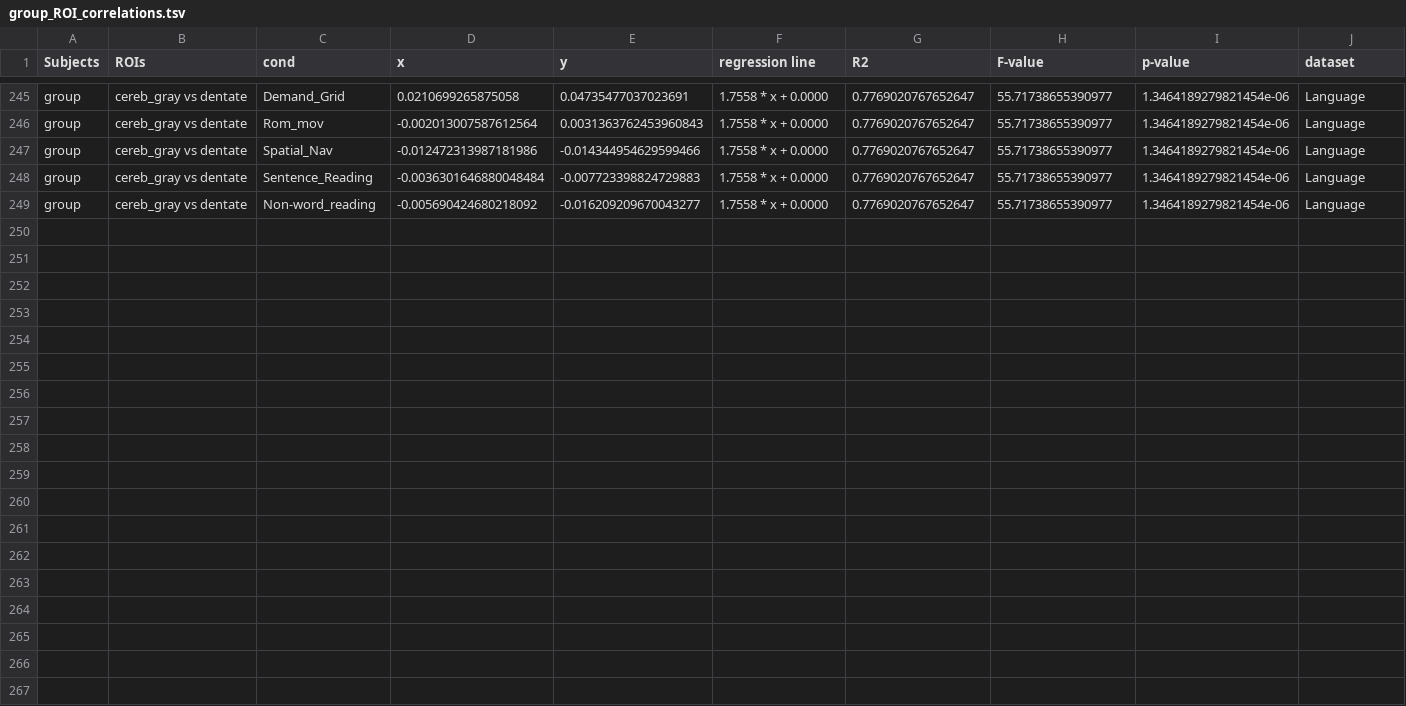
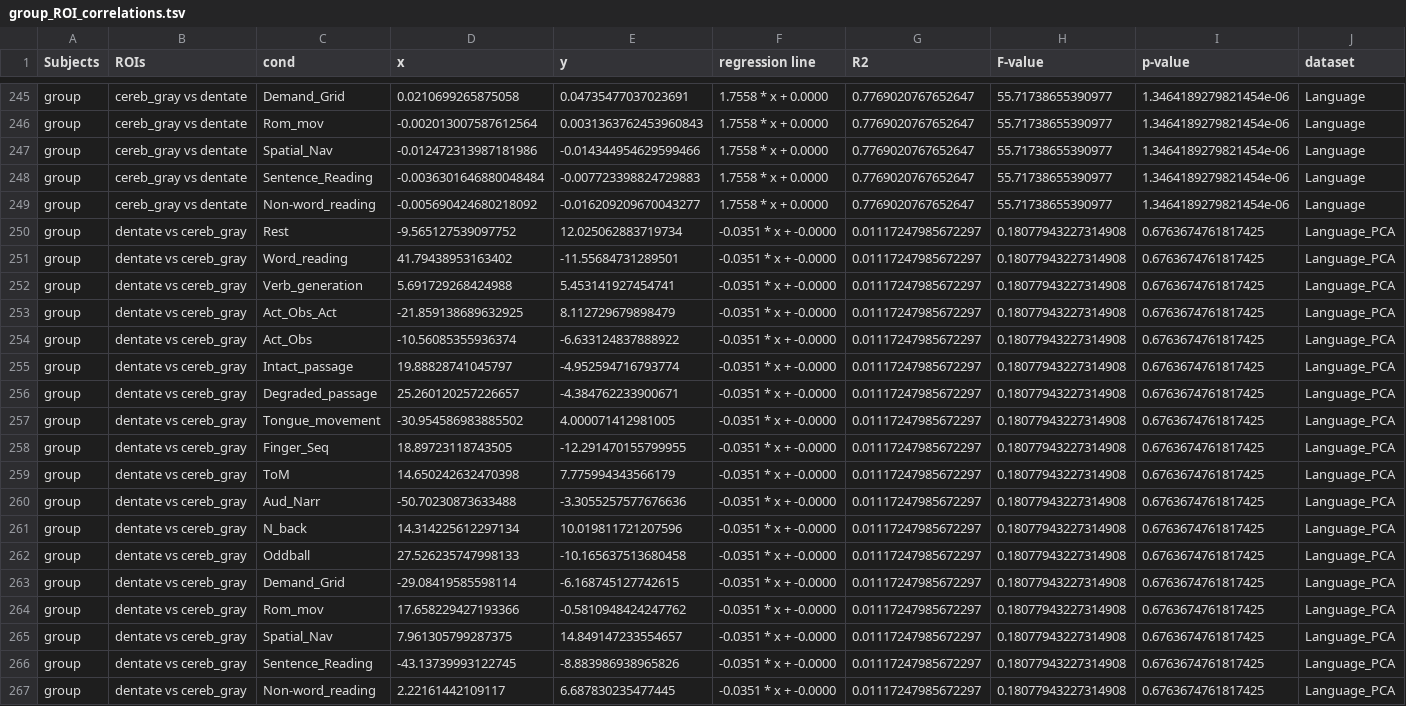
Before and after one commit to DiedrichsenLab/Pontine7T, a TSV file: notebooks/group_ROI_correlations.tsv, drawn as a sheet; only a part is shown, gaps mark what is left out; the diff names each change by its address in the sheet, - before the commit and + after, or states it on an @@ line.

```diff
--- a/notebooks/group_ROI_correlations.tsv
+++ b/notebooks/group_ROI_correlations.tsv
+row 250: group | dentate vs cereb_gray | Rest | -9.565127539097752 | 12.025062883719734 | -0.0351 * x + -0.0000 | 0.01117247985672297 | 0.18077943227314908 | 0.6763674761817425 | Language_PCA
+row 251: group | dentate vs cereb_gray | Word_reading | 41.79438953163402 | -11.55684731289501 | -0.0351 * x + -0.0000 | 0.01117247985672297 | 0.18077943227314908 | 0.6763674761817425 | Language_PCA
+row 252: group | dentate vs cereb_gray | Verb_generation | 5.691729268424988 | 5.453141927454741 | -0.0351 * x + -0.0000 | 0.01117247985672297 | 0.18077943227314908 | 0.6763674761817425 | Language_PCA
+row 253: group | dentate vs cereb_gray | Act_Obs_Act | -21.859138689632925 | 8.112729679898479 | -0.0351 * x + -0.0000 | 0.01117247985672297 | 0.18077943227314908 | 0.6763674761817425 | Language_PCA
+row 254: group | dentate vs cereb_gray | Act_Obs | -10.56085355936374 | -6.633124837888922 | -0.0351 * x + -0.0000 | 0.01117247985672297 | 0.18077943227314908 | 0.6763674761817425 | Language_PCA
+row 255: group | dentate vs cereb_gray | Intact_passage | 19.88828741045797 | -4.952594716793774 | -0.0351 * x + -0.0000 | 0.01117247985672297 | 0.18077943227314908 | 0.6763674761817425 | Language_PCA
+row 256: group | dentate vs cereb_gray | Degraded_passage | 25.260120257226657 | -4.384762233900671 | -0.0351 * x + -0.0000 | 0.01117247985672297 | 0.18077943227314908 | 0.6763674761817425 | Language_PCA
+row 257: group | dentate vs cereb_gray | Tongue_movement | -30.954586983885502 | 4.000071412981005 | -0.0351 * x + -0.0000 | 0.01117247985672297 | 0.18077943227314908 | 0.6763674761817425 | Language_PCA
+row 258: group | dentate vs cereb_gray | Finger_Seq | 18.89723118743505 | -12.291470155799955 | -0.0351 * x + -0.0000 | 0.01117247985672297 | 0.18077943227314908 | 0.6763674761817425 | Language_PCA
+row 259: group | dentate vs cereb_gray | ToM | 14.650242632470398 | 7.775994343566179 | -0.0351 * x + -0.0000 | 0.01117247985672297 | 0.18077943227314908 | 0.6763674761817425 | Language_PCA
+row 260: group | dentate vs cereb_gray | Aud_Narr | -50.70230873633488 | -3.3055257577676636 | -0.0351 * x + -0.0000 | 0.01117247985672297 | 0.18077943227314908 | 0.6763674761817425 | Language_PCA
+row 261: group | dentate vs cereb_gray | N_back | 14.314225612297134 | 10.019811721207596 | -0.0351 * x + -0.0000 | 0.01117247985672297 | 0.18077943227314908 | 0.6763674761817425 | Language_PCA
+row 262: group | dentate vs cereb_gray | Oddball | 27.526235747998133 | -10.165637513680458 | -0.0351 * x + -0.0000 | 0.01117247985672297 | 0.18077943227314908 | 0.6763674761817425 | Language_PCA
+row 263: group | dentate vs cereb_gray | Demand_Grid | -29.08419585598114 | -6.168745127742615 | -0.0351 * x + -0.0000 | 0.01117247985672297 | 0.18077943227314908 | 0.6763674761817425 | Language_PCA
+row 264: group | dentate vs cereb_gray | Rom_mov | 17.658229427193366 | -0.5810948424247762 | -0.0351 * x + -0.0000 | 0.01117247985672297 | 0.18077943227314908 | 0.6763674761817425 | Language_PCA
+row 265: group | dentate vs cereb_gray | Spatial_Nav | 7.961305799287375 | 14.849147233554657 | -0.0351 * x + -0.0000 | 0.01117247985672297 | 0.18077943227314908 | 0.6763674761817425 | Language_PCA
+row 266: group | dentate vs cereb_gray | Sentence_Reading | -43.13739993122745 | -8.883986938965826 | -0.0351 * x + -0.0000 | 0.01117247985672297 | 0.18077943227314908 | 0.6763674761817425 | Language_PCA
+row 267: group | dentate vs cereb_gray | Non-word_reading | 2.22161442109117 | 6.687830235477445 | -0.0351 * x + -0.0000 | 0.01117247985672297 | 0.18077943227314908 | 0.6763674761817425 | Language_PCA
```
Also changed, not shown: 3 other files.
